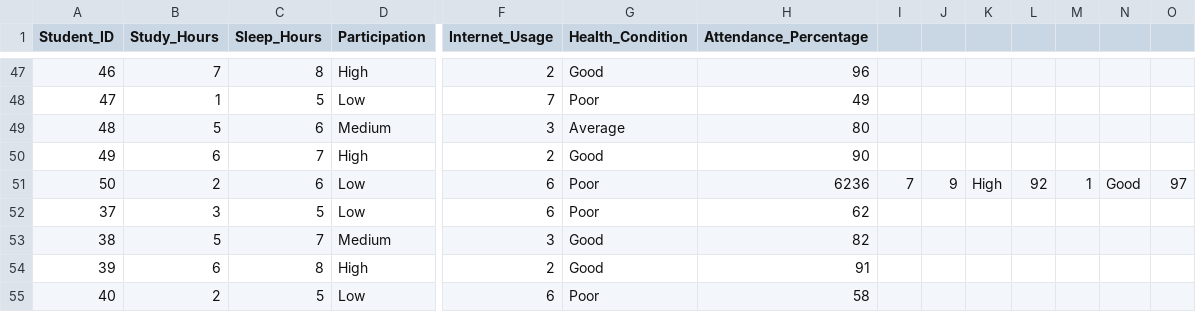
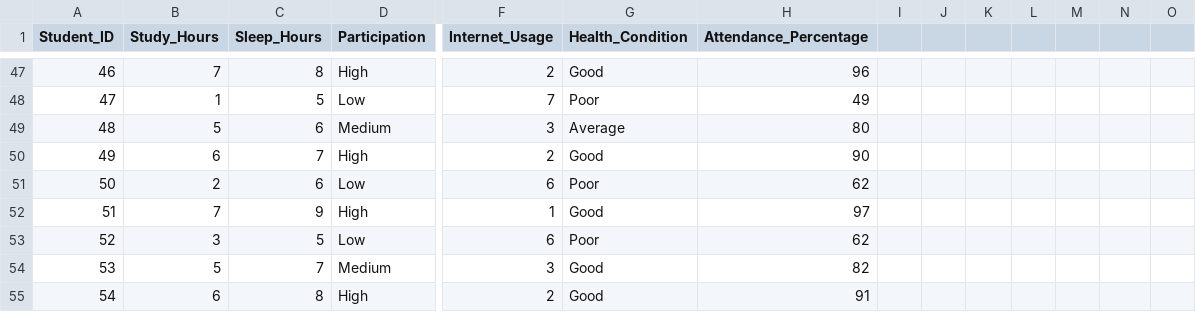
Before and after one commit to babanagoudvaishnavi-max/AIML-Intership-journey, a CSV file: Day-14/dataset.csv, drawn as a sheet; only a part is shown, gaps mark what is left out; the shorter side is filled out with more unchanged rows; addresses are those after the commit; rows hold the shown columns only; the diff names each change by its address in the sheet, - before the commit and + after, or states it on an @@ line.

Commit message:
Update dataset.csv
Student_ID,Study_Hours,Sleep_Hours,Participation,Previous_Grade,Internet_Usage,Health_Condition,Attendance_Percentage
1,5,7,High,75,3,Good,82
2,3,6,Medium,60,5,Average,65
3,6,8,High,85,2,Good,90
4,2,5,Low,50,6,Poor,55
5,4,7,Medium,70,4,Good,75
6,7,8,High,88,2,Good,92
7,1,5,Low,45,7,Poor,50
8,5,6,Medium,72,3,Average,78
9,6,7,High,80,2,Good,88
10,2,6,Low,55,6,Poor,60
11,4,7,Medium,68,4,Average,72
12,6,8,High,90,2,Good,95
13,3,6,Medium,62,5,Average,67
14,7,8,High,85,2,Good,91
15,2,5,Low,48,6,Poor,53
16,5,7,Medium,74,3,Good,80
17,6,8,High,89,2,Good,94
18,1,5,Low,40,7,Poor,45
19,4,6,Medium,65,4,Average,70
20,7,8,High,92,2,Good,96
21,5,7,High,78,3,Good,84
22,3,6,Medium,60,5,Average,66
23,6,8,High,86,2,Good,91
24,2,5,Low,52,6,Poor,57
25,4,7,Medium,71,4,Good,76
26,7,8,High,90,2,Good,95
27,1,5,Low,43,7,Poor,48
28,5,6,Medium,73,3,Average,79
29,6,7,High,82,2,Good,89
30,2,6,Low,56,6,Poor,61
31,4,7,Medium,69,4,Average,73
32,6,8,High,91,2,Good,96
33,3,6,Medium,63,5,Average,68
34,7,8,High,87,2,Good,92
35,2,5,Low,49,6,Poor,54
36,5,7,Medium,75,3,Good,81
37,6,8,High,90,2,Good,95
38,1,5,Low,41,7,Poor,46
39,4,6,Medium,66,4,Average,71
40,7,8,High,93,2,Good,97
41,5,7,High,79,3,Good,85
42,3,6,Medium,61,5,Average,67
43,6,8,High,87,2,Good,92
44,2,5,Low,53,6,Poor,58
45,4,7,Medium,72,4,Good,77
46,7,8,High,91,2,Good,96
47,1,5,Low,44,7,Poor,49
48,5,6,Medium,74,3,Average,80
49,6,7,High,83,2,Good,90
50,2,6,Low,57,6,Poor,62
51,7,9,High,92,1,Good,97
52,3,5,Low,57,6,Poor,62
53,5,7,Medium,76,3,Good,82
54,6,8,High,85,2,Good,91
55,2,5,Low,54,6,Poor,58
56,4,6,Medium,68,4,Average,73
57,7,8,High,88,2,Good,93
58,3,6,Medium,66,5,Average,71
59,5,7,High,79,3,Good,86
60,6,8,High,84,2,Good,90
61,2,5,Low,52,6,Poor,57
62,4,6,Medium,71,4,Average,75
63,7,9,High,93,1,Good,97
64,3,5,Low,58,6,Poor,63
65,5,7,Medium,77,3,Good,83

```diff
--- a/Day-14/dataset.csv
+++ b/Day-14/dataset.csv
-H51 (Attendance_Percentage): 6236
+H51 (Attendance_Percentage): 62
-I51: 7
+I51: (empty)
-J51: 9
+J51: (empty)
-K51: High
+K51: (empty)
-L51: 92
+L51: (empty)
-M51: 1
+M51: (empty)
-N51: Good
+N51: (empty)
-O51: 97
+O51: (empty)
+row 52: 51 | 7 | 9 | High | 1 | Good | 97
@@ column A (Student_ID) renumbered from row 53 down @@
```
